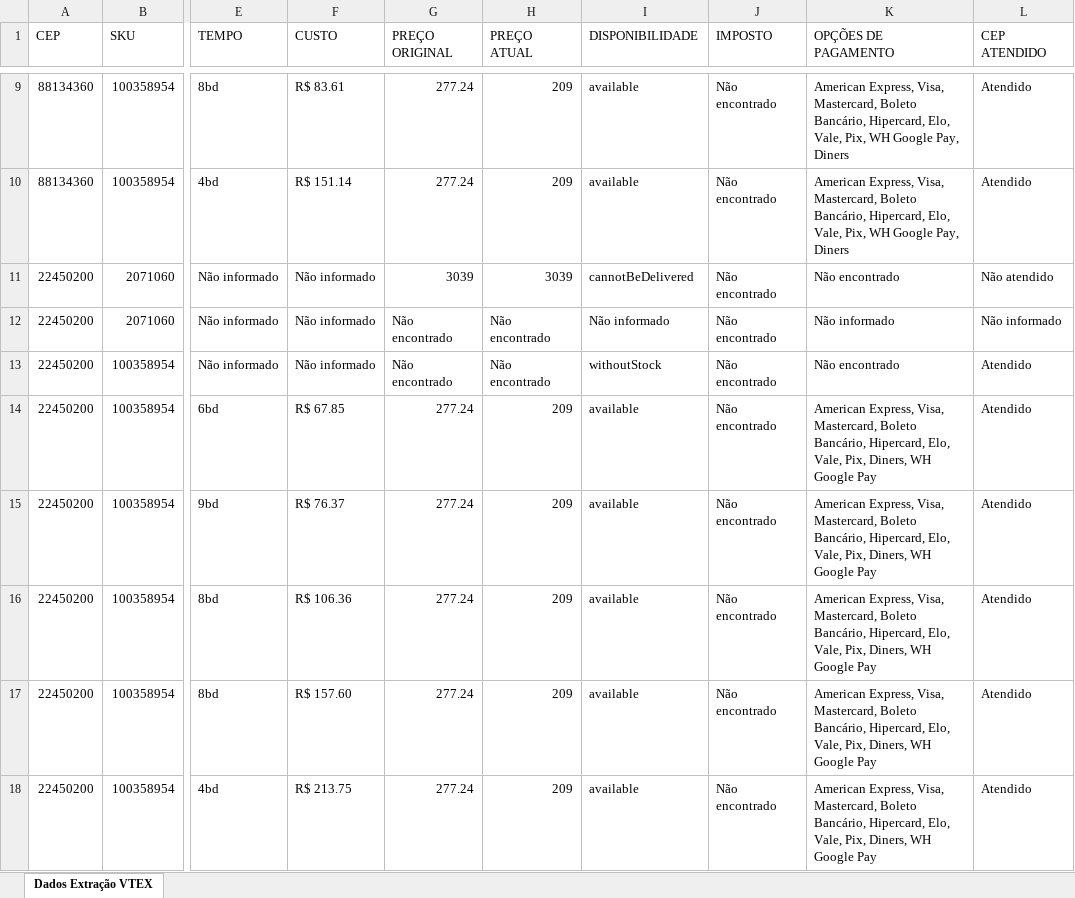
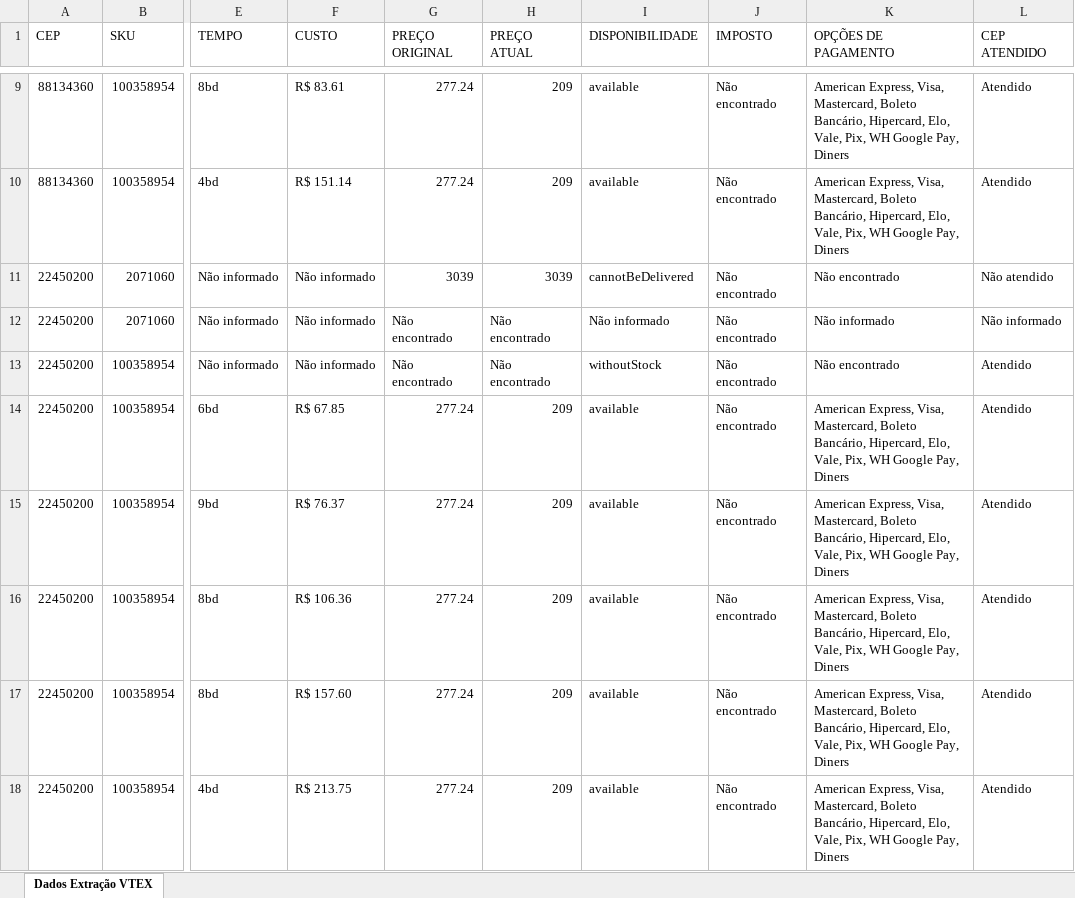
Before and after one commit to eltonleao/estacio-topicos-de-big-data-em-python, an Excel workbook: dados_transportadoras_vtex_completos.xlsx, sheet Dados Extração VTEX, drawn as a sheet; only a part is shown, gaps mark what is left out; values as stored, in another font and other column widths than the file's, no borders; the diff names each change by its address in the sheet, - before the commit and + after, or states it on an @@ line.

```diff
--- a/dados_transportadoras_vtex_completos.xlsx (sheet Dados Extração VTEX)
+++ b/dados_transportadoras_vtex_completos.xlsx (sheet Dados Extração VTEX)
-K14:K18 (OPÇÕES DE PAGAMENTO): …Vale, Pix, Diners, WH Google Pay
+K14:K18 (OPÇÕES DE PAGAMENTO): …Vale, Pix, WH Google Pay, Diners
```
Also changed, not shown: 2 other files.
